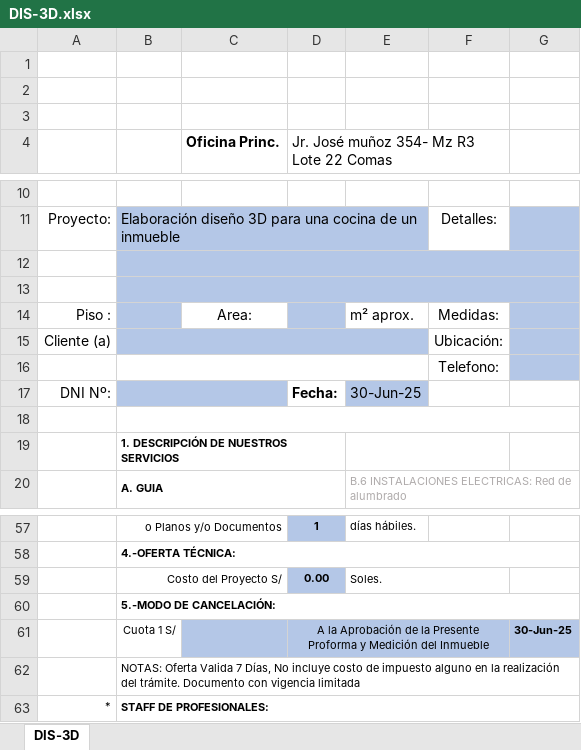
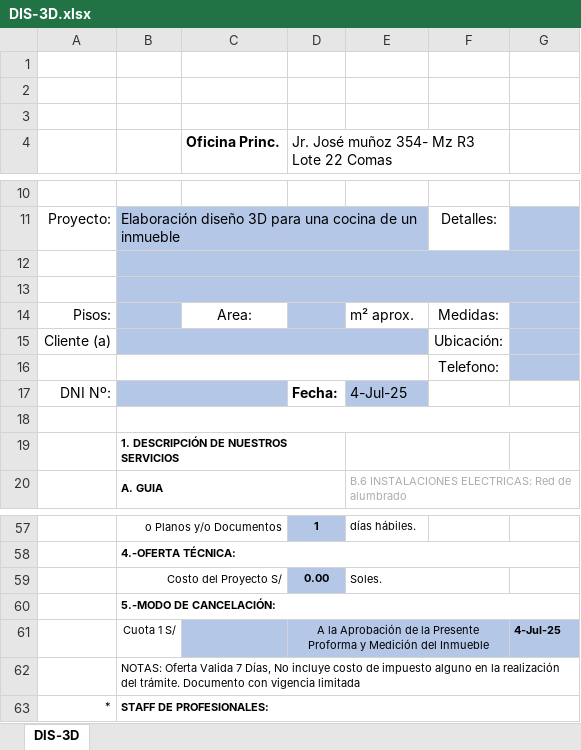
Before and after one commit to BrianVdeV/planosperu-app, an Excel workbook: backend/docs/DIS-3D.xlsx, sheet DIS-3D, drawn as a sheet; only a part is shown, gaps mark what is left out; values as stored, in another font and other column widths than the file's, no borders; charts and pictures not drawn; the diff names each change by its address in the sheet, - before the commit and + after, or states it on an @@ line.

```diff
--- a/backend/docs/DIS-3D.xlsx (sheet DIS-3D)
+++ b/backend/docs/DIS-3D.xlsx (sheet DIS-3D)
-A14: Piso :
+A14: Pisos:
-E17: 30-Jun-25
+E17: 4-Jul-25
-G61: 30-Jun-25
+G61: 4-Jul-25
```
Also changed, not shown: backend/docs/EVA-EST.xlsx, backend/docs/EXP-TEC.xlsx, 51 other files.
